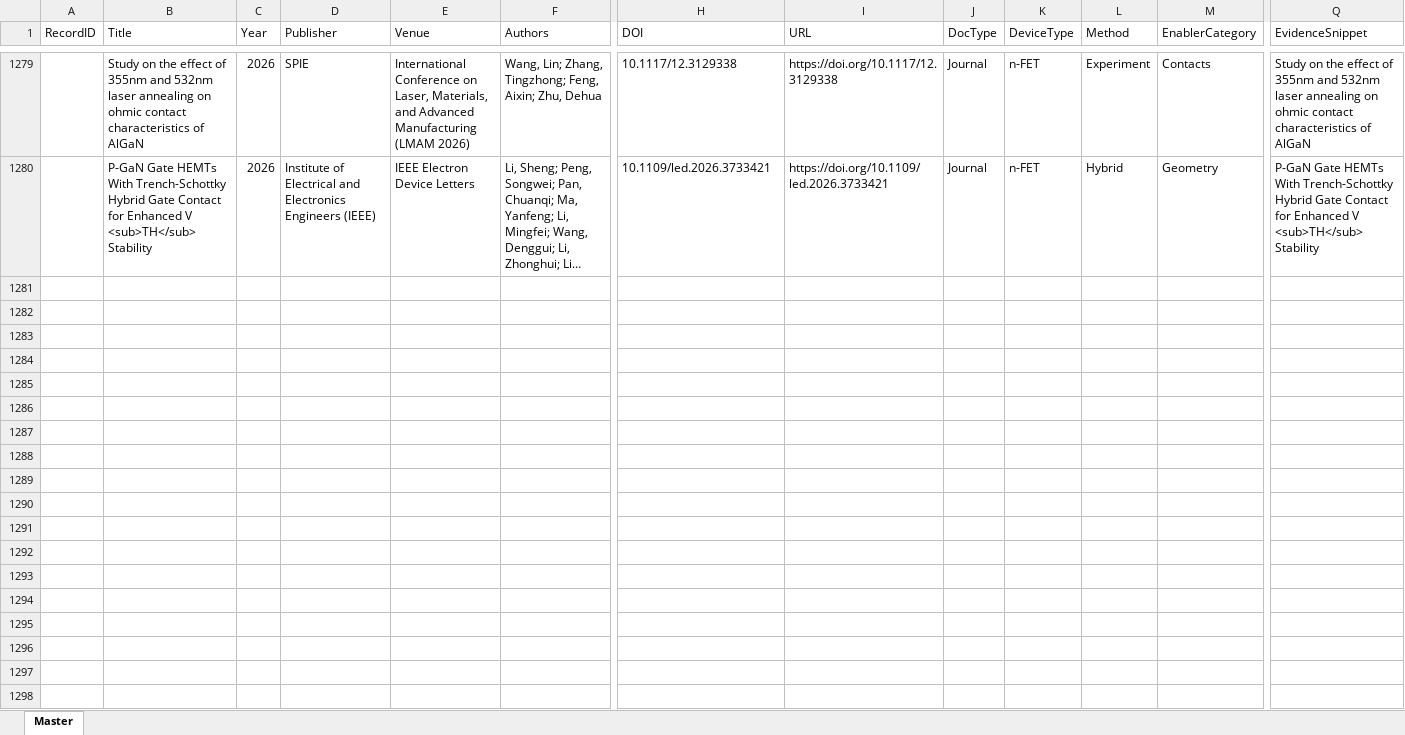
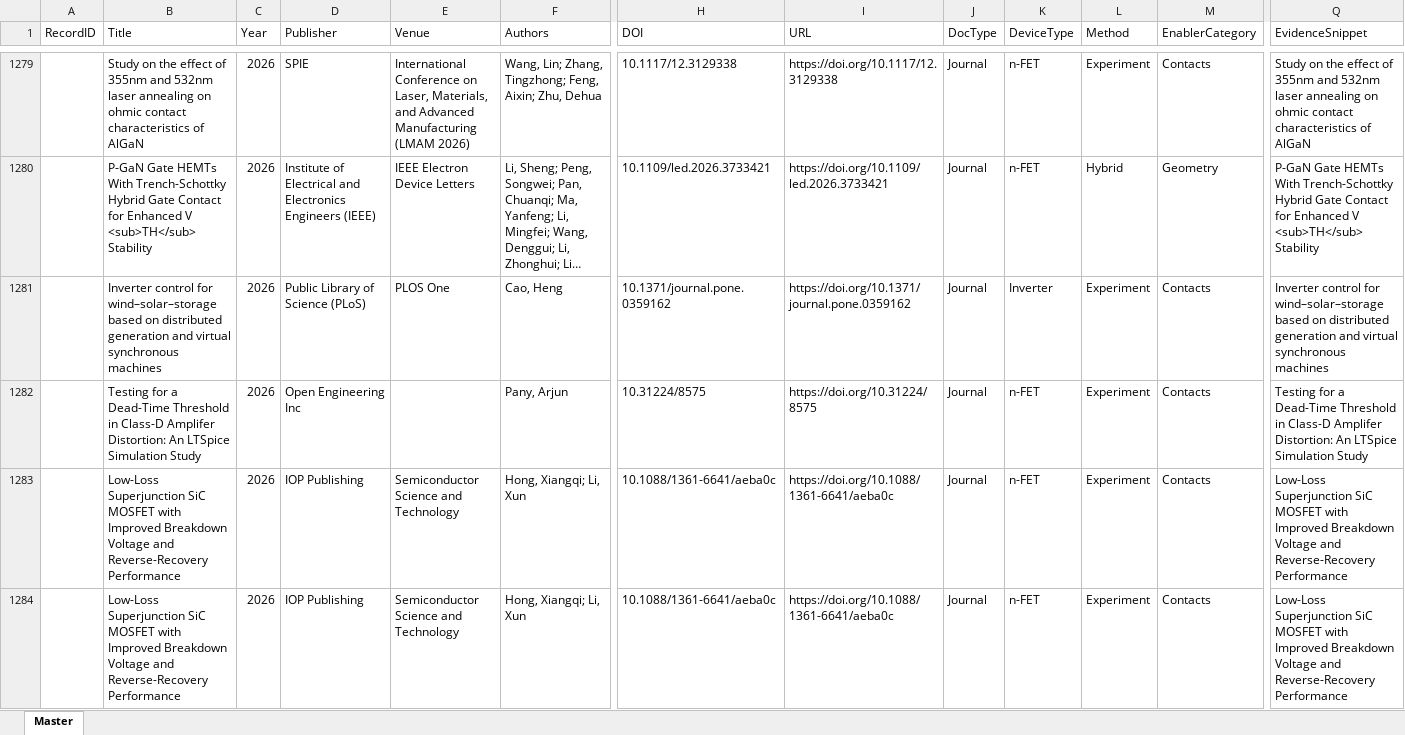
Before and after one commit to kainlulow/IKD_GaN_CMOS, an Excel workbook: 01_literature/IKD_Literature_Master.xlsx, sheet Master, drawn as a sheet; only a part is shown, gaps mark what is left out; long unchanged cells end in …; values as stored, in another font and other column widths than the file's, no borders; rows hold the shown columns only; the diff covers the shown part only; the diff names each change by its address in the sheet, - before the commit and + after, or states it on an @@ line.

```diff
--- a/01_literature/IKD_Literature_Master.xlsx (sheet Master)
+++ b/01_literature/IKD_Literature_Master.xlsx (sheet Master)
+row 1281:  | Inverter control for wind–solar–storage based on distributed generation and virtual synchronous machines | 2026 | Public Library of Science (PLoS) | PLOS One | Cao, Heng | 10.1371/journal.pone.0359162 | https://doi.org/10.1371/journal.pone.0359162 | Journal | Inverter | Experiment | Contacts | Inverter control for wind–solar–storage based on distributed generation and virtual synchronous machines
+row 1282:  | Testing for a Dead-Time Threshold in Class-D Amplifer Distortion: An LTSpice Simulation Study | 2026 | Open Engineering Inc |  | Pany, Arjun | 10.31224/8575 | https://doi.org/10.31224/8575 | Journal | n-FET | Experiment | Contacts | Testing for a Dead-Time Threshold in Class-D Amplifer Distortion: An LTSpice Simulation Study
+row 1283:  | Low-Loss Superjunction SiC MOSFET with Improved Breakdown Voltage and Reverse-Recovery Performance | 2026 | IOP Publishing | Semiconductor Science and Technology | Hong, Xiangqi; Li, Xun | 10.1088/1361-6641/aeba0c | https://doi.org/10.1088/1361-6641/aeba0c | Journal | n-FET | Experiment | Contacts | Low-Loss Superjunction SiC MOSFET with Improved Breakdown Voltage and Reverse-Recovery Performance
+row 1284:  | Low-Loss Superjunction SiC MOSFET with Improved Breakdown Voltage and Reverse-Recovery Performance | 2026 | IOP Publishing | Semiconductor Science and Technology | Hong, Xiangqi; Li, Xun | 10.1088/1361-6641/aeba0c | https://doi.org/10.1088/1361-6641/aeba0c | Journal | n-FET | Experiment | Contacts | Low-Loss Superjunction SiC MOSFET with Improved Breakdown Voltage and Reverse-Recovery Performance
```
Also changed, not shown: 3 added rows elsewhere in this sheet, 3 other files.
